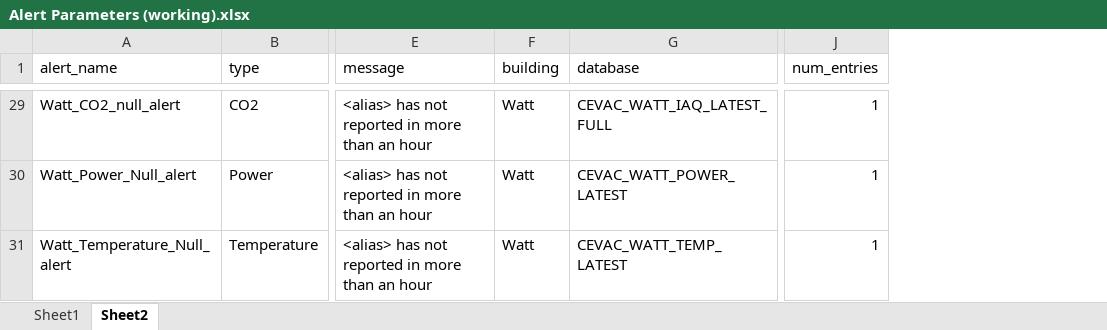
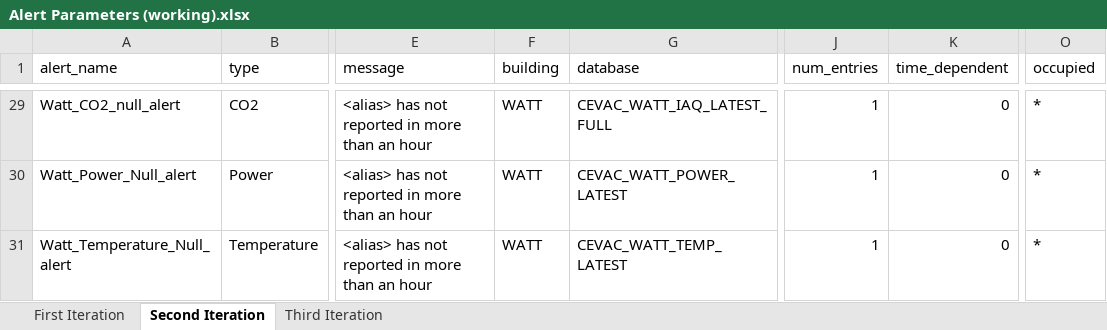
Before and after one commit to whitedl/CEVAC, an Excel workbook: alerts/Alert Parameters (working).xlsx, sheet Second Iteration, drawn as a sheet; only a part is shown, gaps mark what is left out; values as stored, in another font and other column widths than the file's, no borders; the diff covers the shown part only; the diff names each change by its address in the sheet, - before the commit and + after, or states it on an @@ line.

```diff
--- a/alerts/Alert Parameters (working).xlsx (sheet Second Iteration)
+++ b/alerts/Alert Parameters (working).xlsx (sheet Second Iteration)
-sheet tab: Sheet1
+sheet tab: First Iteration
-sheet tab: Sheet2
+sheet tab: Second Iteration
+sheet tab: Third Iteration
+column K (time_dependent), rows 29-31: all 0
+column O (occupied), rows 29-31: all *
-F29:F31 (building): Watt
+F29:F31 (building): WATT
```
Also changed, not shown: 28 edited cells elsewhere in this sheet.
